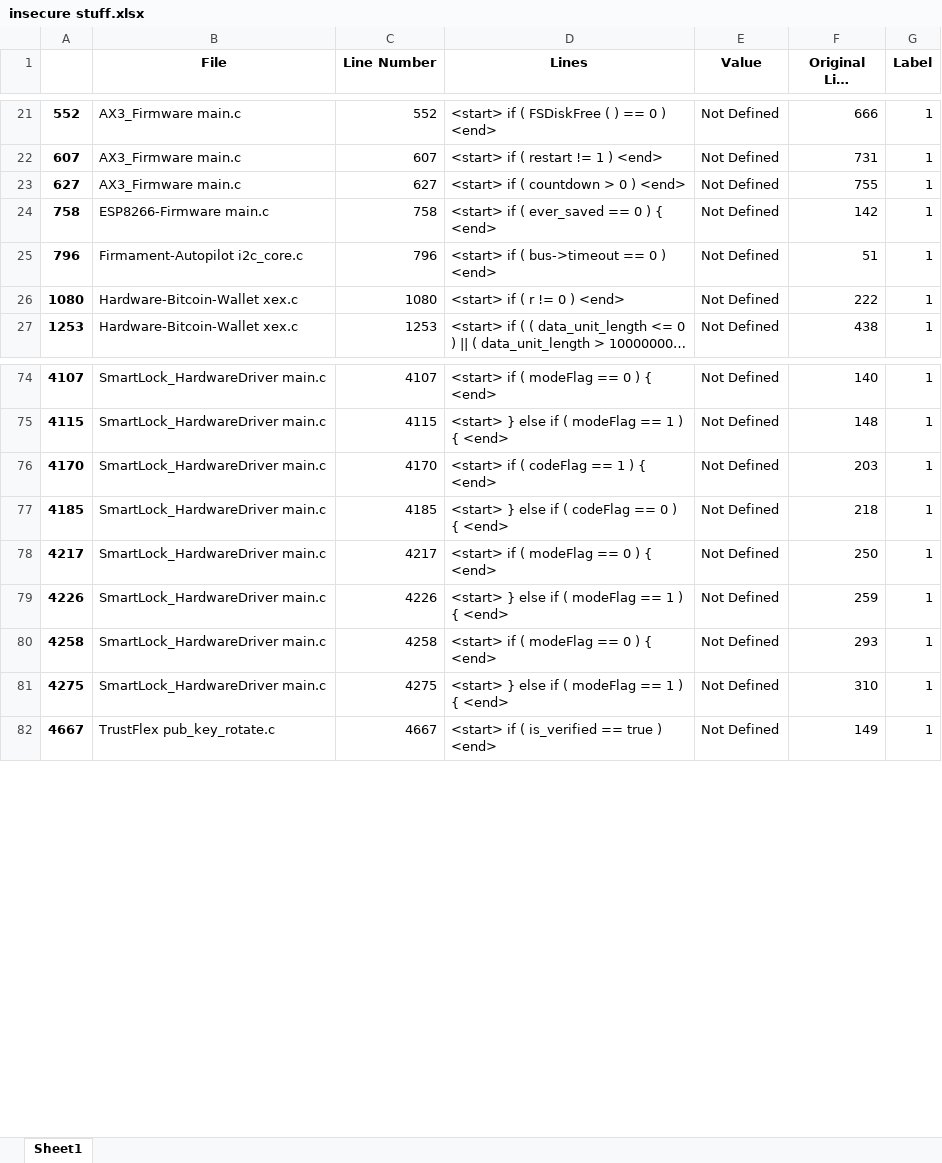
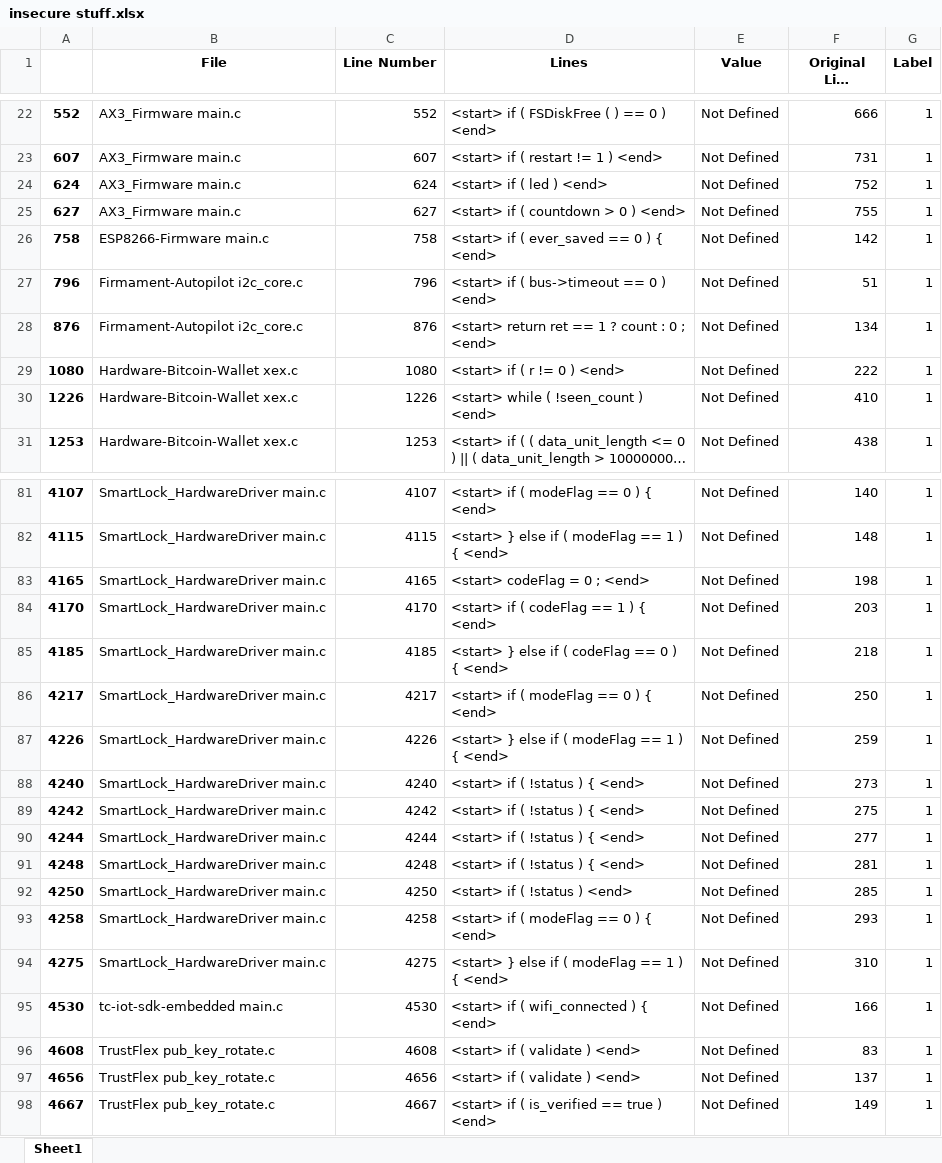
Before and after one commit to sakshmenon/Faulthunter-new-approach, an Excel workbook: dataset/insecure stuff.xlsx, sheet Sheet1, drawn as a sheet; only a part is shown, gaps mark what is left out; long unchanged cells end in …; values as stored, in another font and other column widths than the file's, no borders; the diff covers the shown part only; the diff names each change by its address in the sheet, - before the commit and + after, or states it on an @@ line.

```diff
--- a/dataset/insecure stuff.xlsx (sheet Sheet1)
+++ b/dataset/insecure stuff.xlsx (sheet Sheet1)
+row 24: 624 | AX3_Firmware main.c | 624 | <start> if ( led ) <end> | Not Defined | 752 | 1
+row 28: 876 | Firmament-Autopilot i2c_core.c | 876 | <start> return ret == 1 ? count : 0 ; <end> | Not Defined | 134 | 1
+row 30: 1226 | Hardware-Bitcoin-Wallet xex.c | 1226 | <start> while ( !seen_count ) <end> | Not Defined | 410 | 1
+row 83: 4165 | SmartLock_HardwareDriver main.c | 4165 | <start> codeFlag = 0 ; <end> | Not Defined | 198 | 1
+row 88: 4240 | SmartLock_HardwareDriver main.c | 4240 | <start> if ( !status ) { <end> | Not Defined | 273 | 1
+row 89: 4242 | SmartLock_HardwareDriver main.c | 4242 | <start> if ( !status ) { <end> | Not Defined | 275 | 1
+row 90: 4244 | SmartLock_HardwareDriver main.c | 4244 | <start> if ( !status ) { <end> | Not Defined | 277 | 1
+row 91: 4248 | SmartLock_HardwareDriver main.c | 4248 | <start> if ( !status ) { <end> | Not Defined | 281 | 1
+row 92: 4250 | SmartLock_HardwareDriver main.c | 4250 | <start> if ( !status ) <end> | Not Defined | 285 | 1
+row 95: 4530 | tc-iot-sdk-embedded main.c | 4530 | <start> if ( wifi_connected ) { <end> | Not Defined | 166 | 1
+row 96: 4608 | TrustFlex pub_key_rotate.c | 4608 | <start> if ( validate ) <end> | Not Defined | 83 | 1
+row 97: 4656 | TrustFlex pub_key_rotate.c | 4656 | <start> if ( validate ) <end> | Not Defined | 137 | 1
```
Also changed, not shown: 4 added rows elsewhere in this sheet, dataset/vector0.xlsx, 12 other files.
